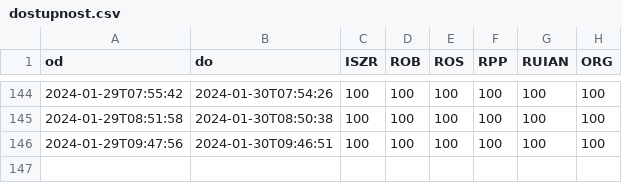
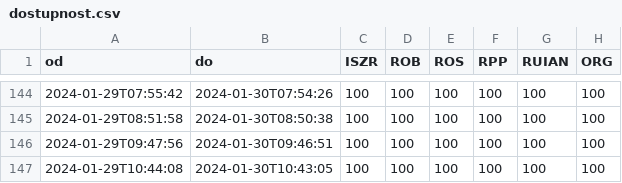
Before and after one commit to kokes/szr, a CSV file: dostupnost.csv, drawn as a sheet; only a part is shown, gaps mark what is left out; the diff names each change by its address in the sheet, - before the commit and + after, or states it on an @@ line.

```diff
--- a/dostupnost.csv
+++ b/dostupnost.csv
+row 147: 2024-01-29T10:44:08 | 2024-01-30T10:43:05 | 100 | 100 | 100 | 100 | 100 | 100
```
Also changed, not shown: transakce.csv.
